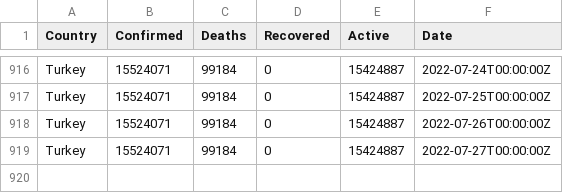
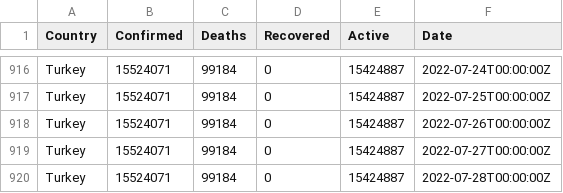
Before and after one commit to ocakhasan/fetch_covid_daily, a CSV file: turkey_covid.csv, drawn as a sheet; only a part is shown, gaps mark what is left out; the diff names each change by its address in the sheet, - before the commit and + after, or states it on an @@ line.

```diff
--- a/turkey_covid.csv
+++ b/turkey_covid.csv
+row 920: Turkey | 15524071 | 99184 | 0 | 15424887 | 2022-07-28T00:00:00Z
```
